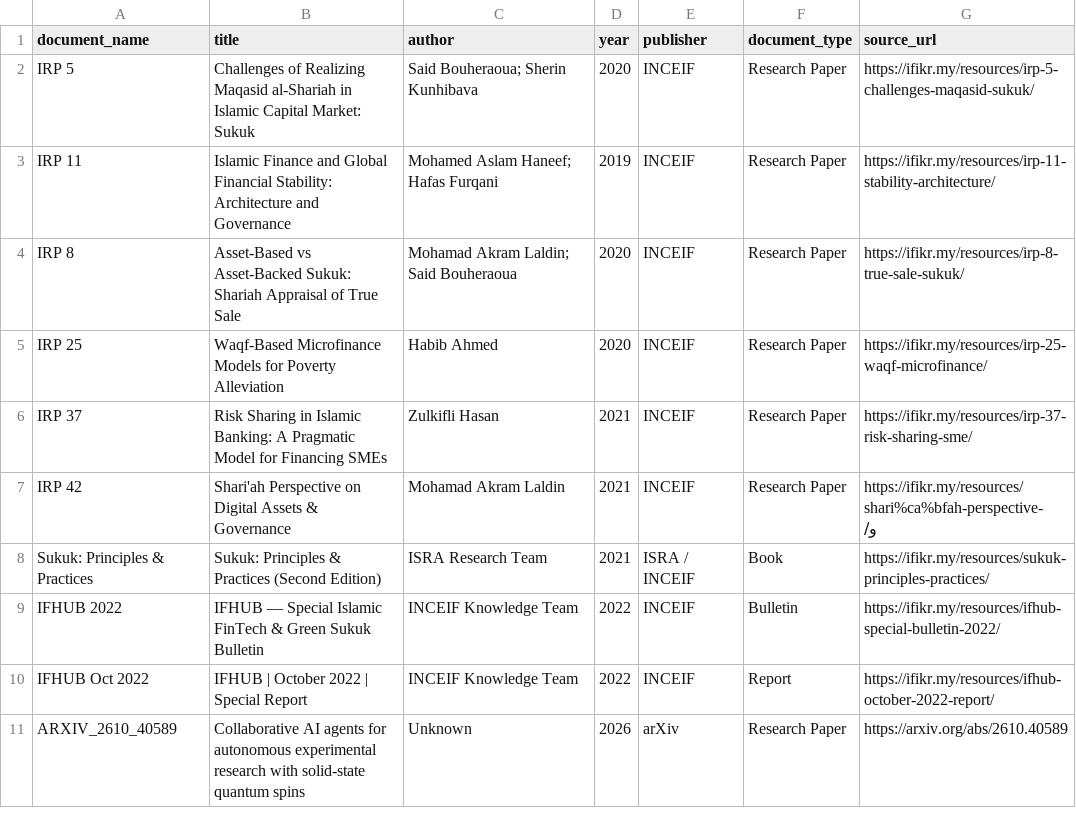
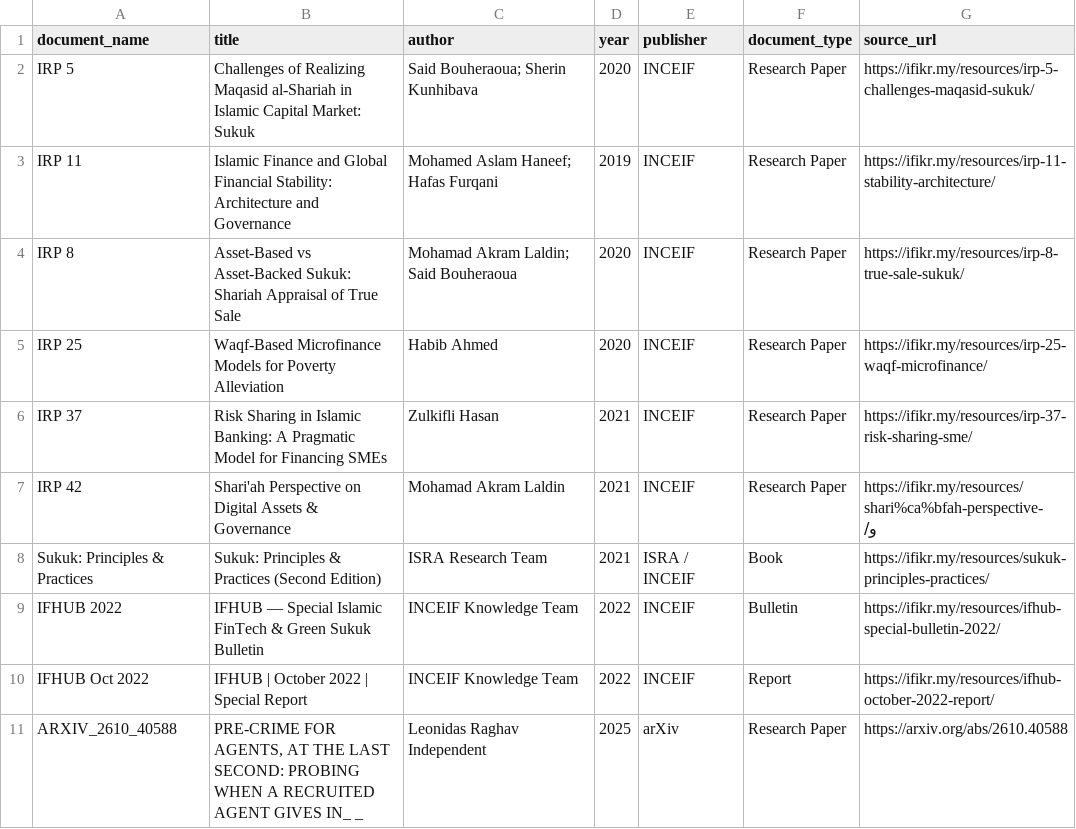
Before and after one commit to qtongggg/personal-deepagent, a CSV file: data/catalog.csv, drawn as a sheet.

Commit message:
feat(ingestion): clean KB and ingest arxiv 2610.40588 with 86% recall

```diff
--- a/data/catalog.csv
+++ b/data/catalog.csv
@@ -10,2 +10,2 @@ IFHUB 2022,IFHUB — Special Islamic FinTech & Green Sukuk Bulletin,INCEIF Knowl
 IFHUB Oct 2022,IFHUB | October 2022 | Special Report,INCEIF Knowledge Team,2022,INCEIF,Report,https://ifikr.my/resources/ifhub-october-2022-report/
-ARXIV_2610_40589,Collaborative AI agents for autonomous experimental research with solid-state quantum spins,Unknown,2026,arXiv,Research Paper,https://arxiv.org/abs/2610.40589
+ARXIV_2610_40588,"PRE-CRIME FOR AGENTS, AT THE LAST SECOND: PROBING WHEN A RECRUITED AGENT GIVES IN_ _",Leonidas Raghav Independent,2025,arXiv,Research Paper,https://arxiv.org/abs/2610.40588
```
Also changed, not shown: 5 other files.
